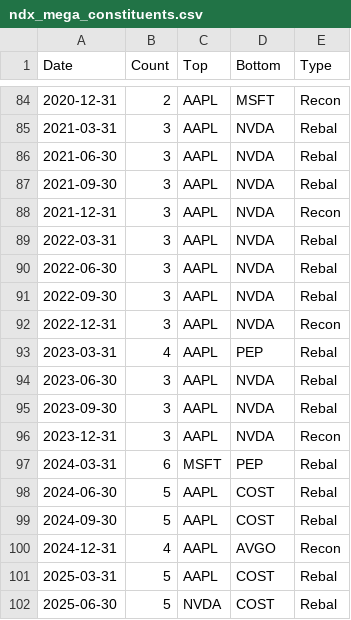
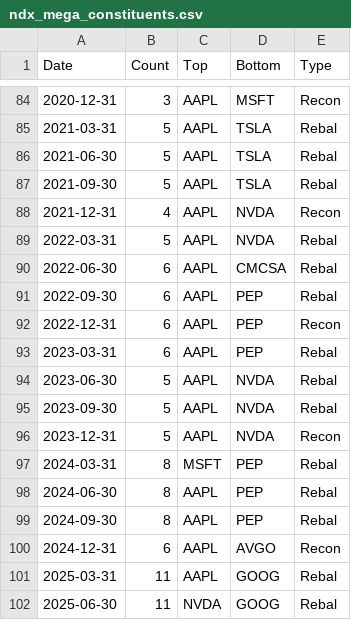
Before and after one commit to Acelogic/Testfol-MarginStresser, a CSV file: data/edgar_parser/ndx_mega_constituents.csv, drawn as a sheet; only a part is shown, gaps mark what is left out; the diff covers the shown part only.

```diff
--- a/data/edgar_parser/ndx_mega_constituents.csv
+++ b/data/edgar_parser/ndx_mega_constituents.csv
@@ -84,19 +84,19 @@ Date,Count,Top,Bottom,Type
-2020-12-31,2,AAPL,MSFT,Recon
-2021-03-31,3,AAPL,NVDA,Rebal
-2021-06-30,3,AAPL,NVDA,Rebal
-2021-09-30,3,AAPL,NVDA,Rebal
-2021-12-31,3,AAPL,NVDA,Recon
-2022-03-31,3,AAPL,NVDA,Rebal
-2022-06-30,3,AAPL,NVDA,Rebal
-2022-09-30,3,AAPL,NVDA,Rebal
-2022-12-31,3,AAPL,NVDA,Recon
-2023-03-31,4,AAPL,PEP,Rebal
-2023-06-30,3,AAPL,NVDA,Rebal
-2023-09-30,3,AAPL,NVDA,Rebal
-2023-12-31,3,AAPL,NVDA,Recon
-2024-03-31,6,MSFT,PEP,Rebal
-2024-06-30,5,AAPL,COST,Rebal
-2024-09-30,5,AAPL,COST,Rebal
-2024-12-31,4,AAPL,AVGO,Recon
-2025-03-31,5,AAPL,COST,Rebal
-2025-06-30,5,NVDA,COST,Rebal
+2020-12-31,3,AAPL,MSFT,Recon
+2021-03-31,5,AAPL,TSLA,Rebal
+2021-06-30,5,AAPL,TSLA,Rebal
+2021-09-30,5,AAPL,TSLA,Rebal
+2021-12-31,4,AAPL,NVDA,Recon
+2022-03-31,5,AAPL,NVDA,Rebal
+2022-06-30,6,AAPL,CMCSA,Rebal
+2022-09-30,6,AAPL,PEP,Rebal
+2022-12-31,6,AAPL,PEP,Recon
+2023-03-31,6,AAPL,PEP,Rebal
+2023-06-30,5,AAPL,NVDA,Rebal
+2023-09-30,5,AAPL,NVDA,Rebal
+2023-12-31,5,AAPL,NVDA,Recon
+2024-03-31,8,MSFT,PEP,Rebal
+2024-06-30,8,AAPL,PEP,Rebal
+2024-09-30,8,AAPL,PEP,Rebal
+2024-12-31,6,AAPL,AVGO,Recon
+2025-03-31,11,AAPL,GOOG,Rebal
+2025-06-30,11,NVDA,GOOG,Rebal
```
Also changed, not shown: 60 edited cells elsewhere in this file, data/NDXMEGASIM.csv, 13 other files.
